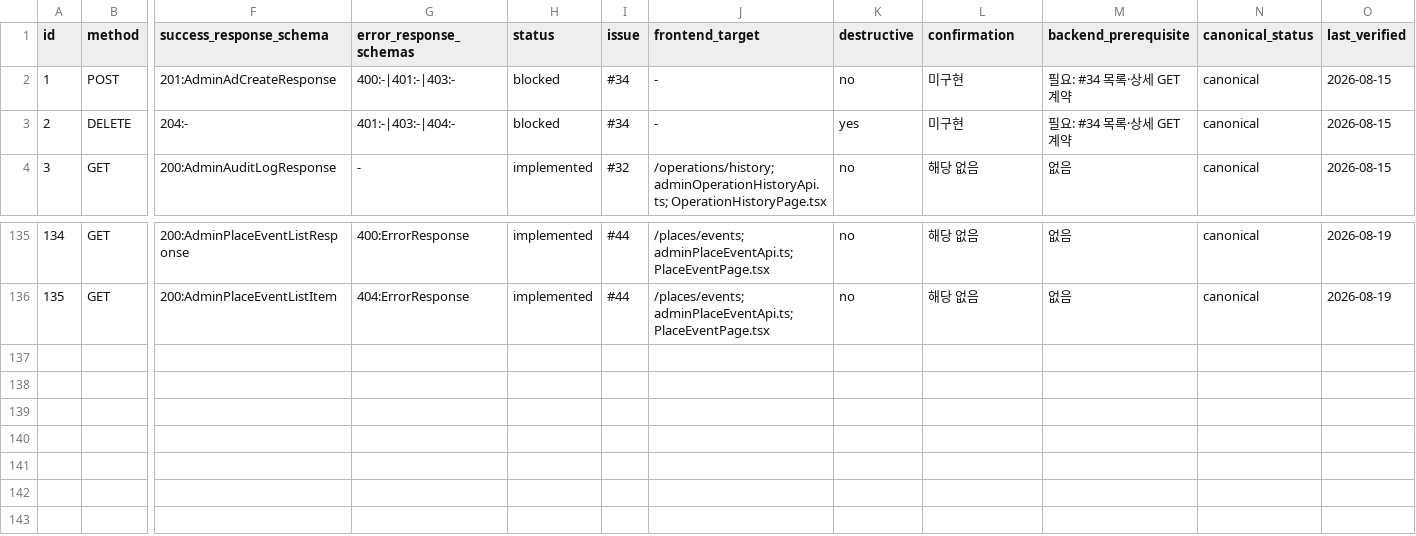
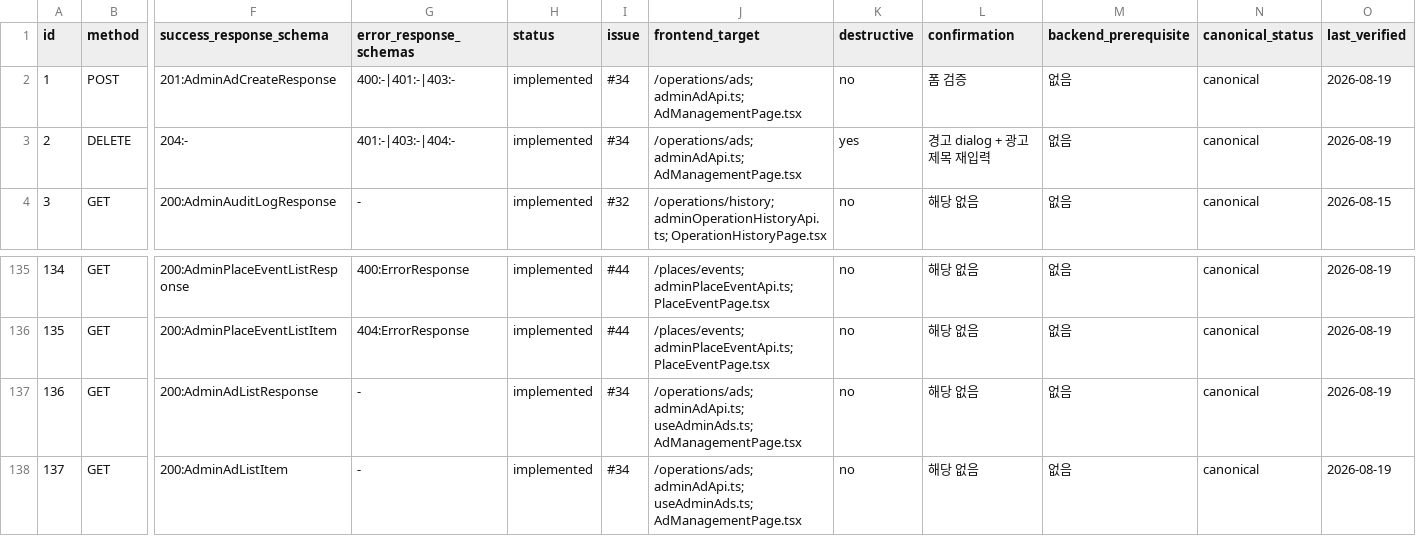
Before and after one commit to Type-Nu11/pingdom-admin, a CSV file: docs/web-api-contract-matrix.csv, drawn as a sheet; only a part is shown, gaps mark what is left out; rows hold the shown columns only; the diff names each change by its address in the sheet, - before the commit and + after, or states it on an @@ line.

Commit message:
feat(ad): add navigation and API contracts

```diff
--- a/docs/web-api-contract-matrix.csv
+++ b/docs/web-api-contract-matrix.csv
-H2:H3 (status): blocked
+H2:H3 (status): implemented
-J2:J3 (frontend_target): -
+J2:J3 (frontend_target): /operations/ads; adminAdApi.ts; AdManagementPage.tsx
-L2 (confirmation): 미구현
+L2 (confirmation): 폼 검증
-M2:M3 (backend_prerequisite): 필요: #34 목록·상세 GET 계약
+M2:M3 (backend_prerequisite): 없음
-O2:O3 (last_verified): 2026-08-15
+O2:O3 (last_verified): 2026-08-19
-L3 (confirmation): 미구현
+L3 (confirmation): 경고 dialog + 광고 제목 재입력
+row 137: 136 | GET | 200:AdminAdListResponse | - | implemented | #34 | /operations/ads; adminAdApi.ts; useAdminAds.ts; AdManagementPage.tsx | no | 해당 없음 | 없음 | canonical | 2026-08-19
+row 138: 137 | GET | 200:AdminAdListItem | - | implemented | #34 | /operations/ads; adminAdApi.ts; useAdminAds.ts; AdManagementPage.tsx | no | 해당 없음 | 없음 | canonical | 2026-08-19
```
Also changed, not shown: 3 other files.
